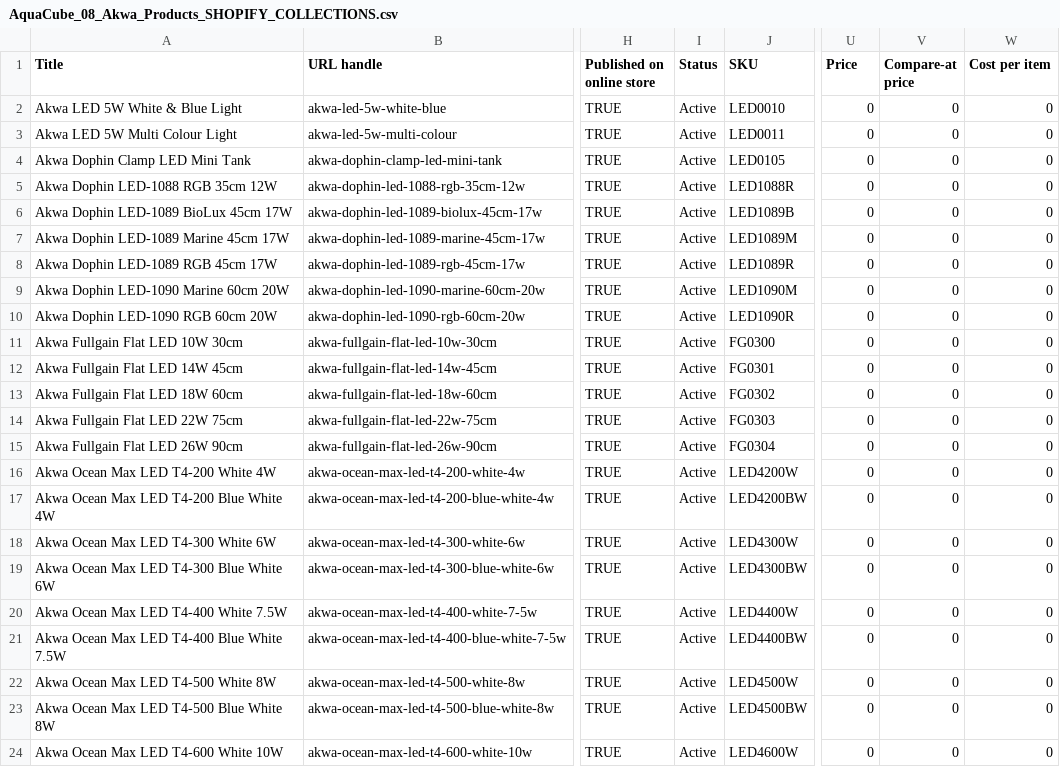
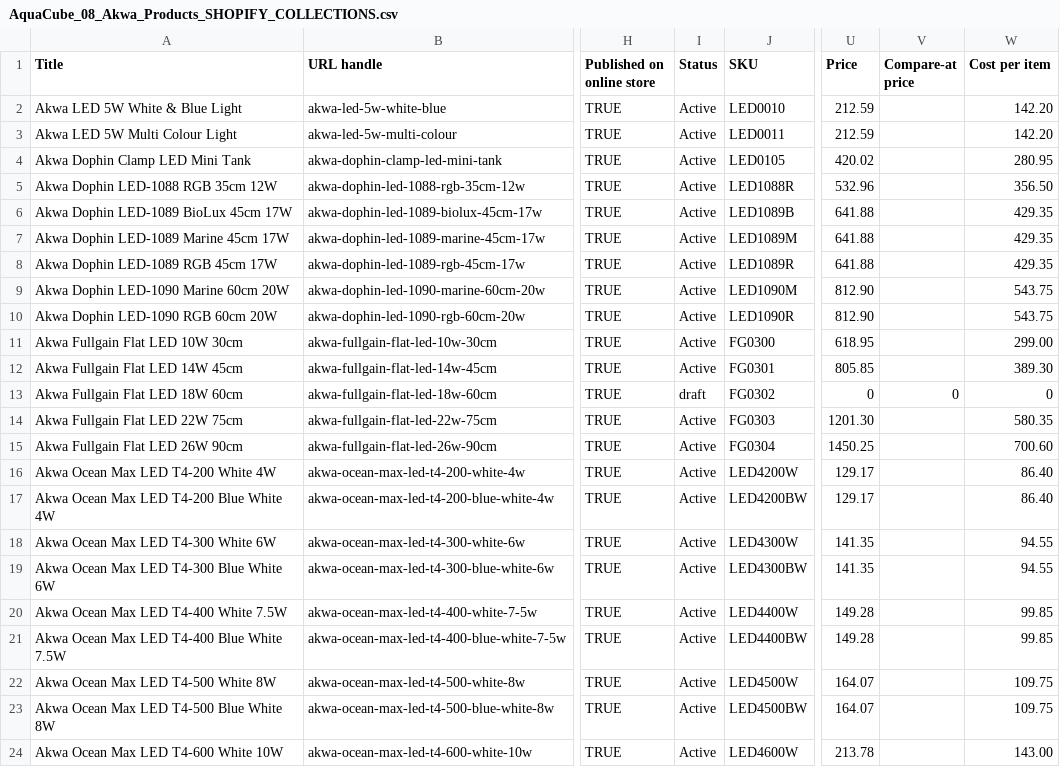
Before and after one commit to JeanjRossouw/repticube-chat-proxy, a CSV file: data/AquaCube_08_Akwa_Products_SHOPIFY_COLLECTIONS.csv, drawn as a sheet; only a part is shown, gaps mark what is left out; the diff covers the shown part only; the diff names each change by its address in the sheet, - before the commit and + after, or states it on an @@ line.

```diff
--- a/data/AquaCube_08_Akwa_Products_SHOPIFY_COLLECTIONS.csv
+++ b/data/AquaCube_08_Akwa_Products_SHOPIFY_COLLECTIONS.csv
-U2:U3 (Price): 0
+U2:U3 (Price): 212.59
-V2:V12 (Compare-at price): 0
+V2:V12 (Compare-at price): (empty)
-W2:W3 (Cost per item): 0
+W2:W3 (Cost per item): 142.20
-U4 (Price): 0
+U4 (Price): 420.02
-W4 (Cost per item): 0
+W4 (Cost per item): 280.95
-U5 (Price): 0
+U5 (Price): 532.96
-W5 (Cost per item): 0
+W5 (Cost per item): 356.50
-U6:U8 (Price): 0
+U6:U8 (Price): 641.88
-W6:W8 (Cost per item): 0
+W6:W8 (Cost per item): 429.35
-U9:U10 (Price): 0
+U9:U10 (Price): 812.90
-W9:W10 (Cost per item): 0
+W9:W10 (Cost per item): 543.75
-U11 (Price): 0
+U11 (Price): 618.95
-W11 (Cost per item): 0
+W11 (Cost per item): 299.00
-U12 (Price): 0
+U12 (Price): 805.85
-W12 (Cost per item): 0
+W12 (Cost per item): 389.30
-I13 (Status): Active
+I13 (Status): draft
-U14 (Price): 0
+U14 (Price): 1201.30
-V14:V24 (Compare-at price): 0
+V14:V24 (Compare-at price): (empty)
-W14 (Cost per item): 0
+W14 (Cost per item): 580.35
-U15 (Price): 0
+U15 (Price): 1450.25
-W15 (Cost per item): 0
+W15 (Cost per item): 700.60
-U16:U17 (Price): 0
+U16:U17 (Price): 129.17
-W16:W17 (Cost per item): 0
+W16:W17 (Cost per item): 86.40
-U18:U19 (Price): 0
+U18:U19 (Price): 141.35
-W18:W19 (Cost per item): 0
+W18:W19 (Cost per item): 94.55
-U20:U21 (Price): 0
+U20:U21 (Price): 149.28
-W20:W21 (Cost per item): 0
+W20:W21 (Cost per item): 99.85
-U22:U23 (Price): 0
+U22:U23 (Price): 164.07
-W22:W23 (Cost per item): 0
+W22:W23 (Cost per item): 109.75
-U24 (Price): 0
+U24 (Price): 213.78
-W24 (Cost per item): 0
+W24 (Cost per item): 143.00
```
Also changed, not shown: 90 edited cells elsewhere in this file, 4 other files.
